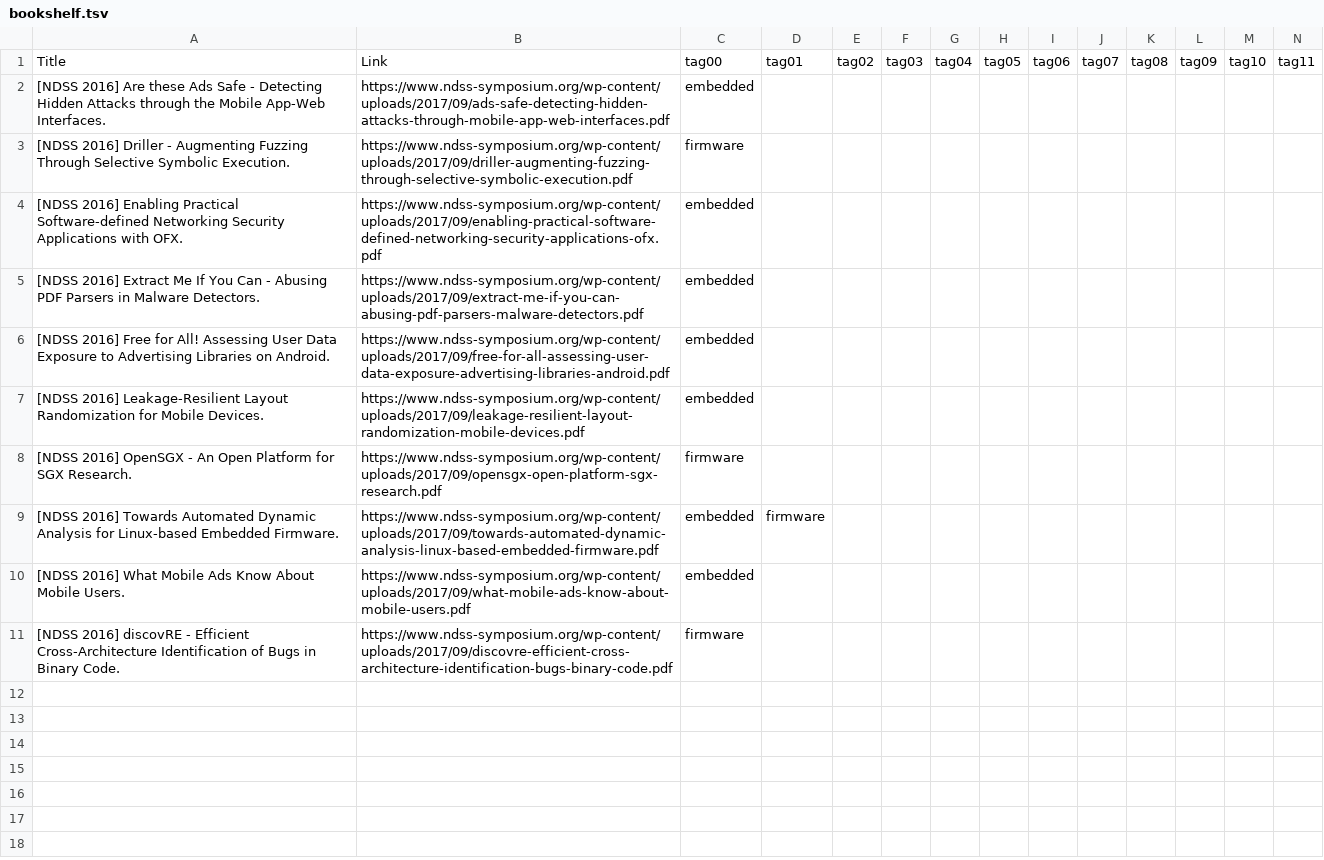
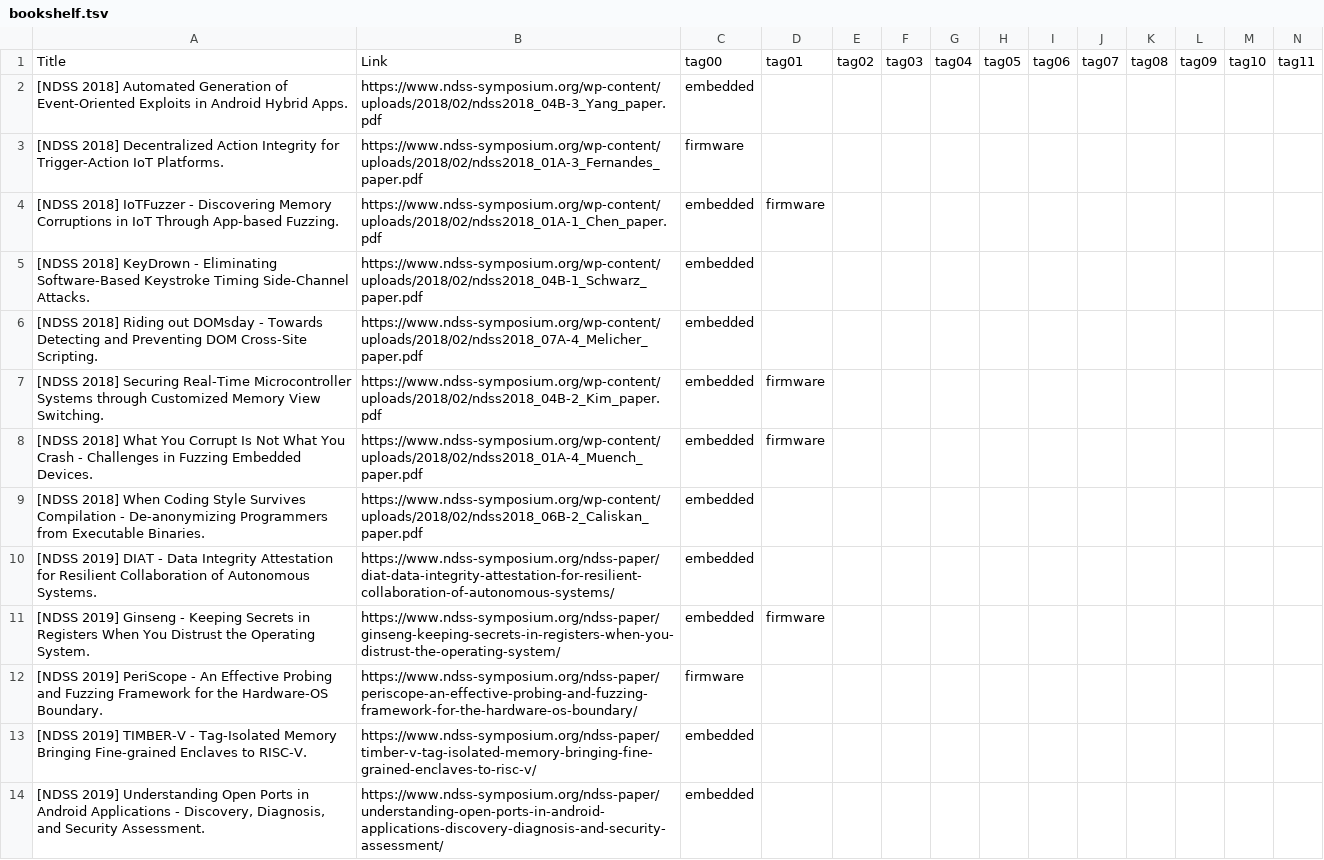
Before and after one commit to pietroborrello/my-bookshelf, a TSV file: bookshelf.tsv, drawn as a sheet; only a part is shown; removed rows and columns are numbered as before the commit, all else as after; rows hold the shown columns only; the diff names each change by its address in the sheet, - before the commit and + after, or states it on an @@ line.

```diff
--- a/bookshelf.tsv
+++ b/bookshelf.tsv
-A2: [NDSS 2016] Are these Ads Safe - Detecting Hidden Attacks through the Mobile App-Web Interfaces.
+A2: [NDSS 2018] Automated Generation of Event-Oriented Exploits in Android Hybrid Apps.
-B2: https://www.ndss-symposium.org/wp-content/uploads/2017/09/ads-safe-detecting-hidden-attacks-through-mobile-app-web-interfaces.pdf
+B2: https://www.ndss-symposium.org/wp-content/uploads/2018/02/ndss2018_04B-3_Yang_paper.pdf
-A3: [NDSS 2016] Driller - Augmenting Fuzzing Through Selective Symbolic Execution.
+A3: [NDSS 2018] Decentralized Action Integrity for Trigger-Action IoT Platforms.
-B3: https://www.ndss-symposium.org/wp-content/uploads/2017/09/driller-augmenting-fuzzing-through-selective-symbolic-execution.pdf
+B3: https://www.ndss-symposium.org/wp-content/uploads/2018/02/ndss2018_01A-3_Fernandes_paper.pdf
+row 4: [NDSS 2018] IoTFuzzer - Discovering Memory Corruptions in IoT Through App-based Fuzzing. | https://www.ndss-symposium.org/wp-content/uploads/2018/02/ndss2018_01A-1_Chen_paper.pdf | embedded | firmware
-A5: [NDSS 2016] Enabling Practical Software-defined Networking Security Applications with OFX.
+A5: [NDSS 2018] KeyDrown - Eliminating Software-Based Keystroke Timing Side-Channel Attacks.
-B5: https://www.ndss-symposium.org/wp-content/uploads/2017/09/enabling-practical-software-defined-networking-security-applications-ofx.pdf
+B5: https://www.ndss-symposium.org/wp-content/uploads/2018/02/ndss2018_04B-1_Schwarz_paper.pdf
-A6: [NDSS 2016] Extract Me If You Can - Abusing PDF Parsers in Malware Detectors.
+A6: [NDSS 2018] Riding out DOMsday - Towards Detecting and Preventing DOM Cross-Site Scripting.
-B6: https://www.ndss-symposium.org/wp-content/uploads/2017/09/extract-me-if-you-can-abusing-pdf-parsers-malware-detectors.pdf
+B6: https://www.ndss-symposium.org/wp-content/uploads/2018/02/ndss2018_07A-4_Melicher_paper.pdf
+row 7: [NDSS 2018] Securing Real-Time Microcontroller Systems through Customized Memory View Switching. | https://www.ndss-symposium.org/wp-content/uploads/2018/02/ndss2018_04B-2_Kim_paper.pdf | embedded | firmware
+row 8: [NDSS 2018] What You Corrupt Is Not What You Crash - Challenges in Fuzzing Embedded Devices. | https://www.ndss-symposium.org/wp-content/uploads/2018/02/ndss2018_01A-4_Muench_paper.pdf | embedded | firmware
-A9: [NDSS 2016] Free for All! Assessing User Data Exposure to Advertising Libraries on Android.
+A9: [NDSS 2018] When Coding Style Survives Compilation - De-anonymizing Programmers from Executable Binaries.
-B9: https://www.ndss-symposium.org/wp-content/uploads/2017/09/free-for-all-assessing-user-data-exposure-advertising-libraries-android.pdf
+B9: https://www.ndss-symposium.org/wp-content/uploads/2018/02/ndss2018_06B-2_Caliskan_paper.pdf
-A10: [NDSS 2016] Leakage-Resilient Layout Randomization for Mobile Devices.
+A10: [NDSS 2019] DIAT - Data Integrity Attestation for Resilient Collaboration of Autonomous Systems.
-B10: https://www.ndss-symposium.org/wp-content/uploads/2017/09/leakage-resilient-layout-randomization-mobile-devices.pdf
+B10: https://www.ndss-symposium.org/ndss-paper/diat-data-integrity-attestation-for-resilient-collaboration-of-autonomous-systems/
-row 8: [NDSS 2016] OpenSGX - An Open Platform for SGX Research. | https://www.ndss-symposium.org/wp-content/uploads/2017/09/opensgx-open-platform-sgx-research.pdf | firmware
-A11: [NDSS 2016] Towards Automated Dynamic Analysis for Linux-based Embedded Firmware.
+A11: [NDSS 2019] Ginseng - Keeping Secrets in Registers When You Distrust the Operating System.
-B11: https://www.ndss-symposium.org/wp-content/uploads/2017/09/towards-automated-dynamic-analysis-linux-based-embedded-firmware.pdf
+B11: https://www.ndss-symposium.org/ndss-paper/ginseng-keeping-secrets-in-registers-when-you-distrust-the-operating-system/
-row 10: [NDSS 2016] What Mobile Ads Know About Mobile Users. | https://www.ndss-symposium.org/wp-content/uploads/2017/09/what-mobile-ads-know-about-mobile-users.pdf | embedded
-A12: [NDSS 2016] discovRE - Efficient Cross-Architecture Identification of Bugs in Binary Code.
+A12: [NDSS 2019] PeriScope - An Effective Probing and Fuzzing Framework for the Hardware-OS Boundary.
-B12: https://www.ndss-symposium.org/wp-content/uploads/2017/09/discovre-efficient-cross-architecture-identification-bugs-binary-code.pdf
+B12: https://www.ndss-symposium.org/ndss-paper/periscope-an-effective-probing-and-fuzzing-framework-for-the-hardware-os-boundary/
+row 13: [NDSS 2019] TIMBER-V - Tag-Isolated Memory Bringing Fine-grained Enclaves to RISC-V. | https://www.ndss-symposium.org/ndss-paper/timber-v-tag-isolated-memory-bringing-fine-grained-enclaves-to-risc-v/ | embedded
+row 14: [NDSS 2019] Understanding Open Ports in Android Applications - Discovery, Diagnosis, and Security Assessment. | https://www.ndss-symposium.org/ndss-paper/understanding-open-ports-in-android-applications-discovery-diagnosis-and-security-assessment/ | embedded
```
Also changed, not shown: 1 other file.
